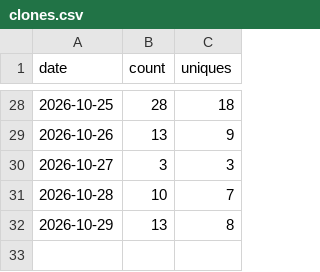
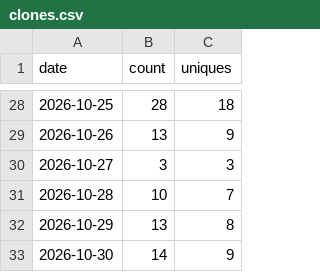
Before and after one commit to Wilhao-CN/WilhasonOceanMaster, a CSV file: traffic-data/clones.csv, drawn as a sheet; only a part is shown, gaps mark what is left out.

```diff
--- a/traffic-data/clones.csv
+++ b/traffic-data/clones.csv
@@ -32 +32,2 @@ date,count,uniques
 2026-10-29,13,8
+2026-10-30,14,9
```
Also changed, not shown: traffic-data/views.csv, 1 other file.
